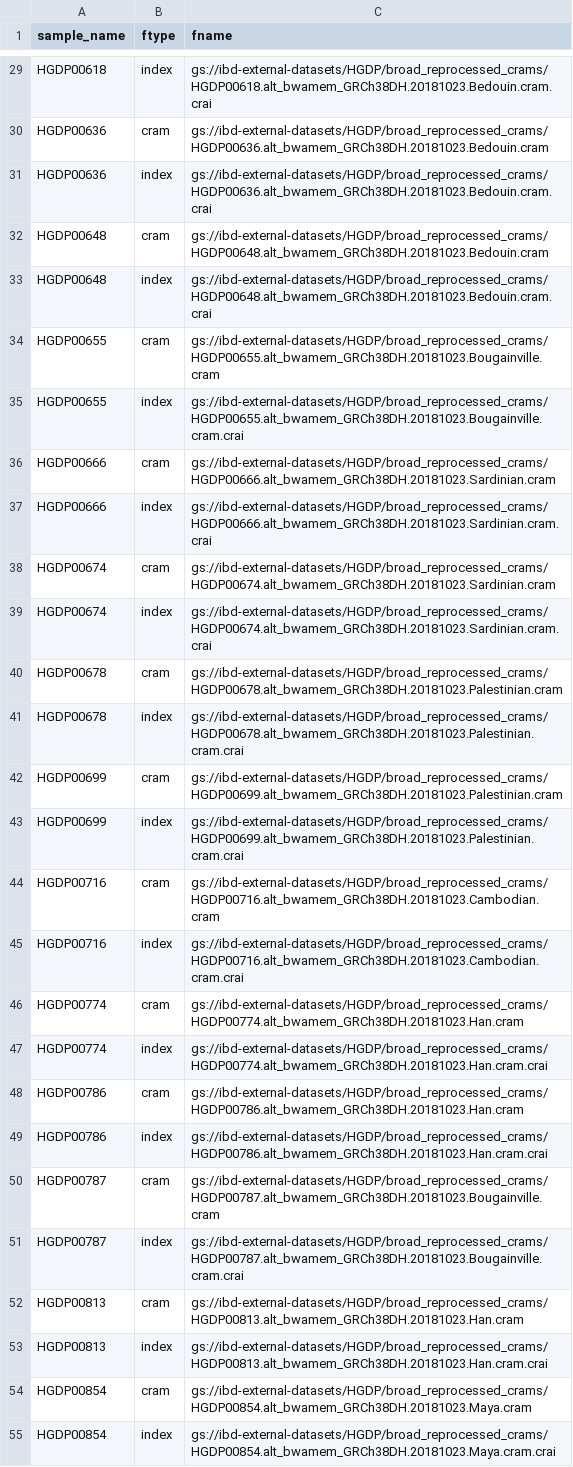
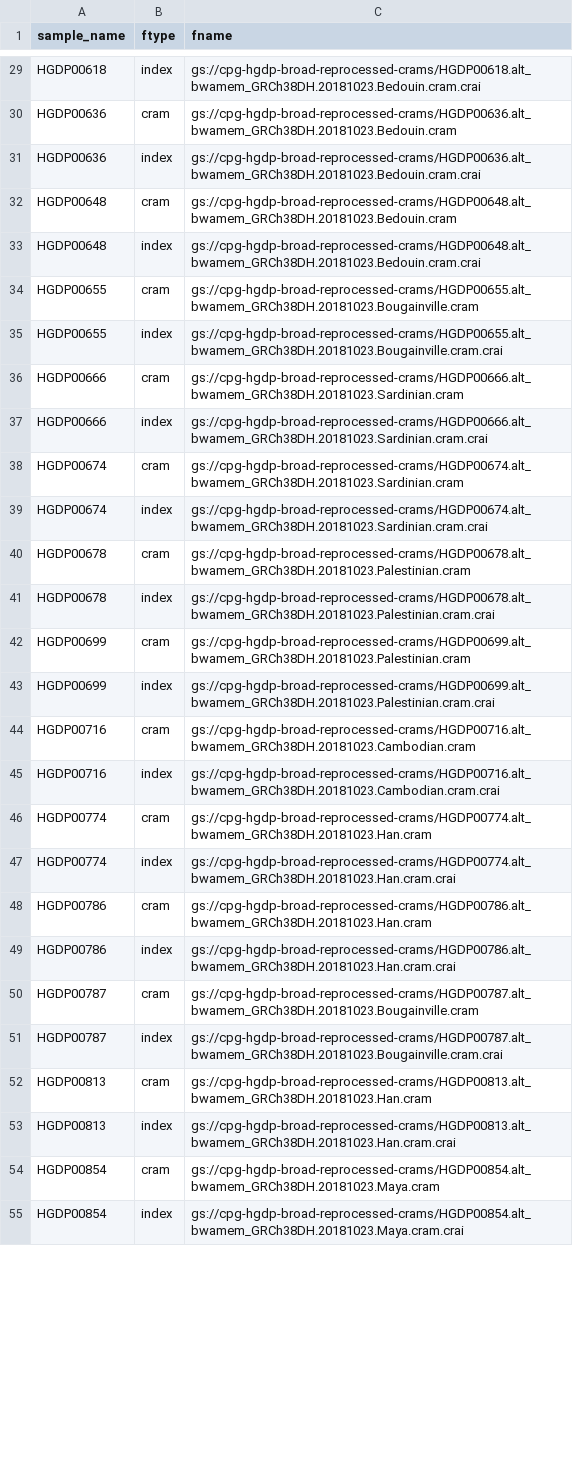
Before and after one commit to populationgenomics/fewgenomes, a CSV file: reports/hgdp_exploration/data/filtered65.csv, drawn as a sheet; only a part is shown, gaps mark what is left out; the diff covers the shown part only; the diff names each change by its address in the sheet, - before the commit and + after, or states it on an @@ line.

Commit message:
use CRAMs in CPG temp bucket

```diff
--- a/reports/hgdp_exploration/data/filtered65.csv
+++ b/reports/hgdp_exploration/data/filtered65.csv
-C29 (fname): gs://ibd-external-datasets/HGDP/broad_reprocessed_crams/HGDP00618.alt_bwamem_GRCh38DH.20181023.Bedouin.cram.crai
+C29 (fname): gs://cpg-hgdp-broad-reprocessed-crams/HGDP00618.alt_bwamem_GRCh38DH.20181023.Bedouin.cram.crai
-C30 (fname): gs://ibd-external-datasets/HGDP/broad_reprocessed_crams/HGDP00636.alt_bwamem_GRCh38DH.20181023.Bedouin.cram
+C30 (fname): gs://cpg-hgdp-broad-reprocessed-crams/HGDP00636.alt_bwamem_GRCh38DH.20181023.Bedouin.cram
-C31 (fname): gs://ibd-external-datasets/HGDP/broad_reprocessed_crams/HGDP00636.alt_bwamem_GRCh38DH.20181023.Bedouin.cram.crai
+C31 (fname): gs://cpg-hgdp-broad-reprocessed-crams/HGDP00636.alt_bwamem_GRCh38DH.20181023.Bedouin.cram.crai
-C32 (fname): gs://ibd-external-datasets/HGDP/broad_reprocessed_crams/HGDP00648.alt_bwamem_GRCh38DH.20181023.Bedouin.cram
+C32 (fname): gs://cpg-hgdp-broad-reprocessed-crams/HGDP00648.alt_bwamem_GRCh38DH.20181023.Bedouin.cram
-C33 (fname): gs://ibd-external-datasets/HGDP/broad_reprocessed_crams/HGDP00648.alt_bwamem_GRCh38DH.20181023.Bedouin.cram.crai
+C33 (fname): gs://cpg-hgdp-broad-reprocessed-crams/HGDP00648.alt_bwamem_GRCh38DH.20181023.Bedouin.cram.crai
-C34 (fname): gs://ibd-external-datasets/HGDP/broad_reprocessed_crams/HGDP00655.alt_bwamem_GRCh38DH.20181023.Bougainville.cram
+C34 (fname): gs://cpg-hgdp-broad-reprocessed-crams/HGDP00655.alt_bwamem_GRCh38DH.20181023.Bougainville.cram
-C35 (fname): gs://ibd-external-datasets/HGDP/broad_reprocessed_crams/HGDP00655.alt_bwamem_GRCh38DH.20181023.Bougainville.cram.crai
+C35 (fname): gs://cpg-hgdp-broad-reprocessed-crams/HGDP00655.alt_bwamem_GRCh38DH.20181023.Bougainville.cram.crai
-C36 (fname): gs://ibd-external-datasets/HGDP/broad_reprocessed_crams/HGDP00666.alt_bwamem_GRCh38DH.20181023.Sardinian.cram
+C36 (fname): gs://cpg-hgdp-broad-reprocessed-crams/HGDP00666.alt_bwamem_GRCh38DH.20181023.Sardinian.cram
-C37 (fname): gs://ibd-external-datasets/HGDP/broad_reprocessed_crams/HGDP00666.alt_bwamem_GRCh38DH.20181023.Sardinian.cram.crai
+C37 (fname): gs://cpg-hgdp-broad-reprocessed-crams/HGDP00666.alt_bwamem_GRCh38DH.20181023.Sardinian.cram.crai
-C38 (fname): gs://ibd-external-datasets/HGDP/broad_reprocessed_crams/HGDP00674.alt_bwamem_GRCh38DH.20181023.Sardinian.cram
+C38 (fname): gs://cpg-hgdp-broad-reprocessed-crams/HGDP00674.alt_bwamem_GRCh38DH.20181023.Sardinian.cram
-C39 (fname): gs://ibd-external-datasets/HGDP/broad_reprocessed_crams/HGDP00674.alt_bwamem_GRCh38DH.20181023.Sardinian.cram.crai
+C39 (fname): gs://cpg-hgdp-broad-reprocessed-crams/HGDP00674.alt_bwamem_GRCh38DH.20181023.Sardinian.cram.crai
-C40 (fname): gs://ibd-external-datasets/HGDP/broad_reprocessed_crams/HGDP00678.alt_bwamem_GRCh38DH.20181023.Palestinian.cram
+C40 (fname): gs://cpg-hgdp-broad-reprocessed-crams/HGDP00678.alt_bwamem_GRCh38DH.20181023.Palestinian.cram
-C41 (fname): gs://ibd-external-datasets/HGDP/broad_reprocessed_crams/HGDP00678.alt_bwamem_GRCh38DH.20181023.Palestinian.cram.crai
+C41 (fname): gs://cpg-hgdp-broad-reprocessed-crams/HGDP00678.alt_bwamem_GRCh38DH.20181023.Palestinian.cram.crai
-C42 (fname): gs://ibd-external-datasets/HGDP/broad_reprocessed_crams/HGDP00699.alt_bwamem_GRCh38DH.20181023.Palestinian.cram
+C42 (fname): gs://cpg-hgdp-broad-reprocessed-crams/HGDP00699.alt_bwamem_GRCh38DH.20181023.Palestinian.cram
-C43 (fname): gs://ibd-external-datasets/HGDP/broad_reprocessed_crams/HGDP00699.alt_bwamem_GRCh38DH.20181023.Palestinian.cram.crai
+C43 (fname): gs://cpg-hgdp-broad-reprocessed-crams/HGDP00699.alt_bwamem_GRCh38DH.20181023.Palestinian.cram.crai
-C44 (fname): gs://ibd-external-datasets/HGDP/broad_reprocessed_crams/HGDP00716.alt_bwamem_GRCh38DH.20181023.Cambodian.cram
+C44 (fname): gs://cpg-hgdp-broad-reprocessed-crams/HGDP00716.alt_bwamem_GRCh38DH.20181023.Cambodian.cram
-C45 (fname): gs://ibd-external-datasets/HGDP/broad_reprocessed_crams/HGDP00716.alt_bwamem_GRCh38DH.20181023.Cambodian.cram.crai
+C45 (fname): gs://cpg-hgdp-broad-reprocessed-crams/HGDP00716.alt_bwamem_GRCh38DH.20181023.Cambodian.cram.crai
-C46 (fname): gs://ibd-external-datasets/HGDP/broad_reprocessed_crams/HGDP00774.alt_bwamem_GRCh38DH.20181023.Han.cram
+C46 (fname): gs://cpg-hgdp-broad-reprocessed-crams/HGDP00774.alt_bwamem_GRCh38DH.20181023.Han.cram
-C47 (fname): gs://ibd-external-datasets/HGDP/broad_reprocessed_crams/HGDP00774.alt_bwamem_GRCh38DH.20181023.Han.cram.crai
+C47 (fname): gs://cpg-hgdp-broad-reprocessed-crams/HGDP00774.alt_bwamem_GRCh38DH.20181023.Han.cram.crai
-C48 (fname): gs://ibd-external-datasets/HGDP/broad_reprocessed_crams/HGDP00786.alt_bwamem_GRCh38DH.20181023.Han.cram
+C48 (fname): gs://cpg-hgdp-broad-reprocessed-crams/HGDP00786.alt_bwamem_GRCh38DH.20181023.Han.cram
-C49 (fname): gs://ibd-external-datasets/HGDP/broad_reprocessed_crams/HGDP00786.alt_bwamem_GRCh38DH.20181023.Han.cram.crai
+C49 (fname): gs://cpg-hgdp-broad-reprocessed-crams/HGDP00786.alt_bwamem_GRCh38DH.20181023.Han.cram.crai
-C50 (fname): gs://ibd-external-datasets/HGDP/broad_reprocessed_crams/HGDP00787.alt_bwamem_GRCh38DH.20181023.Bougainville.cram
+C50 (fname): gs://cpg-hgdp-broad-reprocessed-crams/HGDP00787.alt_bwamem_GRCh38DH.20181023.Bougainville.cram
-C51 (fname): gs://ibd-external-datasets/HGDP/broad_reprocessed_crams/HGDP00787.alt_bwamem_GRCh38DH.20181023.Bougainville.cram.crai
+C51 (fname): gs://cpg-hgdp-broad-reprocessed-crams/HGDP00787.alt_bwamem_GRCh38DH.20181023.Bougainville.cram.crai
-C52 (fname): gs://ibd-external-datasets/HGDP/broad_reprocessed_crams/HGDP00813.alt_bwamem_GRCh38DH.20181023.Han.cram
+C52 (fname): gs://cpg-hgdp-broad-reprocessed-crams/HGDP00813.alt_bwamem_GRCh38DH.20181023.Han.cram
-C53 (fname): gs://ibd-external-datasets/HGDP/broad_reprocessed_crams/HGDP00813.alt_bwamem_GRCh38DH.20181023.Han.cram.crai
+C53 (fname): gs://cpg-hgdp-broad-reprocessed-crams/HGDP00813.alt_bwamem_GRCh38DH.20181023.Han.cram.crai
-C54 (fname): gs://ibd-external-datasets/HGDP/broad_reprocessed_crams/HGDP00854.alt_bwamem_GRCh38DH.20181023.Maya.cram
+C54 (fname): gs://cpg-hgdp-broad-reprocessed-crams/HGDP00854.alt_bwamem_GRCh38DH.20181023.Maya.cram
-C55 (fname): gs://ibd-external-datasets/HGDP/broad_reprocessed_crams/HGDP00854.alt_bwamem_GRCh38DH.20181023.Maya.cram.crai
+C55 (fname): gs://cpg-hgdp-broad-reprocessed-crams/HGDP00854.alt_bwamem_GRCh38DH.20181023.Maya.cram.crai
```
Also changed, not shown: 103 edited cells elsewhere in this file, 1 other file.
